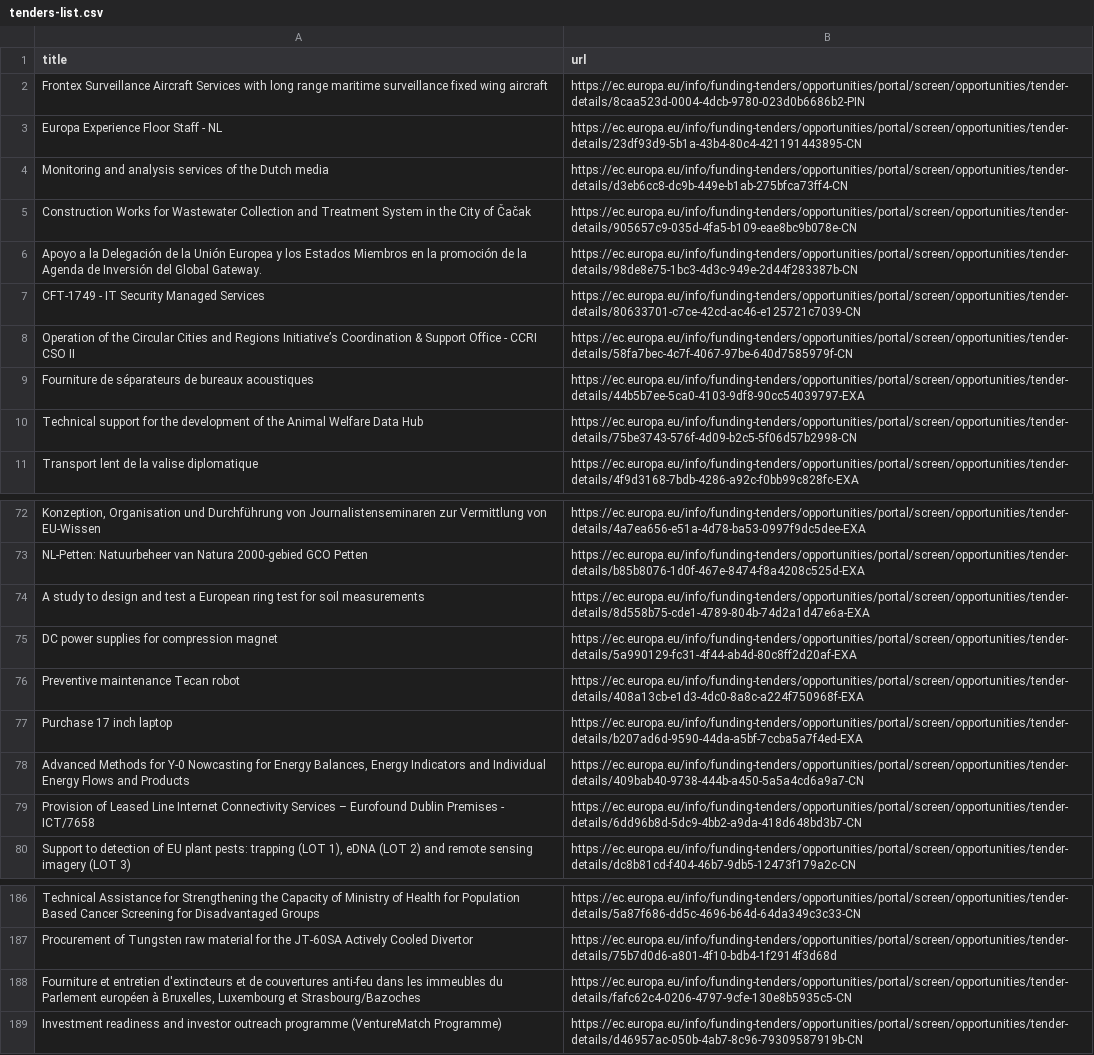
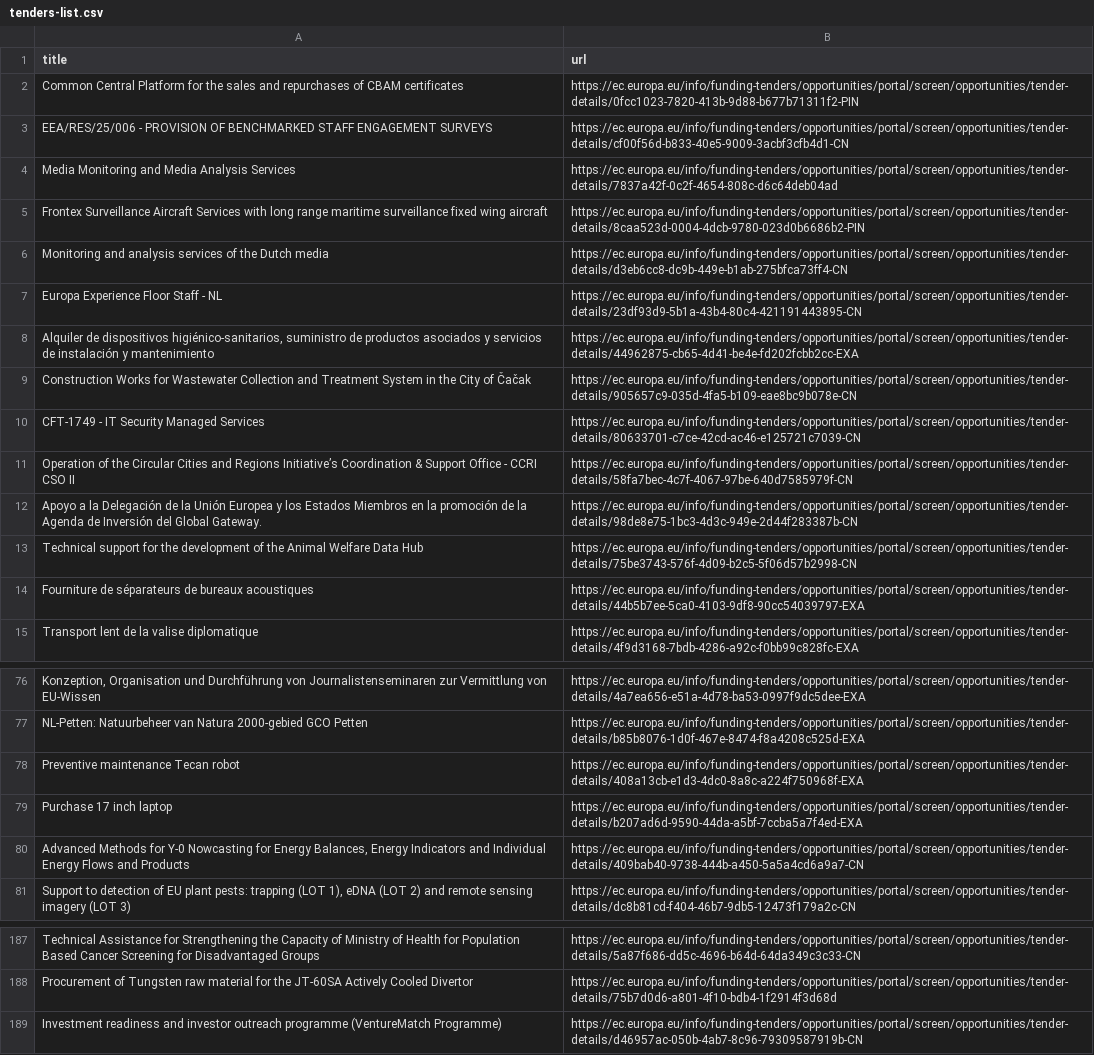
Before and after one commit to Lobal-coder/eufundsscraper, a CSV file: docs/tenders-list.csv, drawn as a sheet; only a part is shown, gaps mark what is left out; removed rows and columns are numbered as before the commit, all else as after; the diff covers the shown part only; the diff names each change by its address in the sheet, - before the commit and + after, or states it on an @@ line.

```diff
--- a/docs/tenders-list.csv
+++ b/docs/tenders-list.csv
+row 2: Common Central Platform for the sales and repurchases of CBAM certificates | https://ec.europa.eu/info/funding-tenders/opportunities/portal/screen/opportunities/tender-details/0fcc1023-7820-413b-9d88-b677b71311f2-PIN
+row 3: EEA/RES/25/006 - PROVISION OF BENCHMARKED STAFF ENGAGEMENT SURVEYS | https://ec.europa.eu/info/funding-tenders/opportunities/portal/screen/opportunities/tender-details/cf00f56d-b833-40e5-9009-3acbf3cfb4d1-CN
+row 4: Media Monitoring and Media Analysis Services | https://ec.europa.eu/info/funding-tenders/opportunities/portal/screen/opportunities/tender-details/7837a42f-0c2f-4654-808c-d6c64deb04ad
+row 6: Monitoring and analysis services of the Dutch media | https://ec.europa.eu/info/funding-tenders/opportunities/portal/screen/opportunities/tender-details/d3eb6cc8-dc9b-449e-b1ab-275bfca73ff4-CN
-A8 (title): Monitoring and analysis services of the Dutch media
+A8 (title): Alquiler de dispositivos higiénico-sanitarios, suministro de productos asociados y servicios de instalación y mantenimiento
-B8 (url): https://ec.europa.eu/info/funding-tenders/opportunities/portal/screen/opportunities/tender-details/d3eb6cc8-dc9b-449e-b1ab-275bfca73ff4-CN
+B8 (url): https://ec.europa.eu/info/funding-tenders/opportunities/portal/screen/opportunities/tender-details/44962875-cb65-4d41-be4e-fd202fcbb2cc-EXA
@@ row 6 moved to row 12: Apoyo a la Delegación de la Unión Europe… @@
@@ row 10 moved to row 13: Technical support for the development of… @@
-row 74: A study to design and test a European ring test for soil measurements | https://ec.europa.eu/info/funding-tenders/opportunities/portal/screen/opportunities/tender-details/8d558b75-cde1-4789-804b-74d2a1d47e6a-EXA
-row 75: DC power supplies for compression magnet | https://ec.europa.eu/info/funding-tenders/opportunities/portal/screen/opportunities/tender-details/5a990129-fc31-4f44-ab4d-80c8ff2d20af-EXA
-row 79: Provision of Leased Line Internet Connectivity Services – Eurofound Dublin Premises - ICT/7658 | https://ec.europa.eu/info/funding-tenders/opportunities/portal/screen/opportunities/tender-details/6dd96b8d-5dc9-4bb2-a9da-418d648bd3b7-CN
-row 188: Fourniture et entretien d'extincteurs et de couvertures anti-feu dans les immeubles du Parlement européen à Bruxelles, Luxembourg et Strasbourg/Bazoches | https://ec.europa.eu/info/funding-tenders/opportunities/portal/screen/opportunities/tender-details/fafc62c4-0206-4797-9cfe-130e8b5935c5-CN
```
Also changed, not shown: 6 removed rows and 2 moved rows elsewhere in this file, docs/funding-list.csv, docs/funding_enriched.csv, 6 other files.
